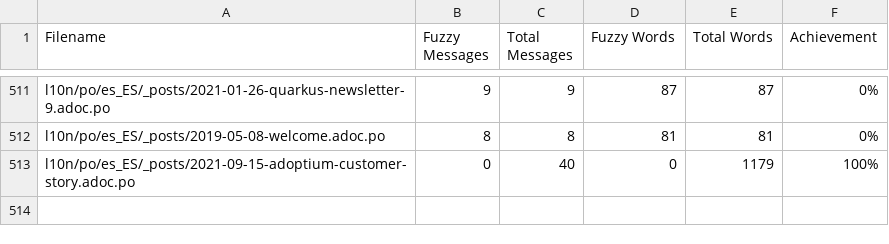
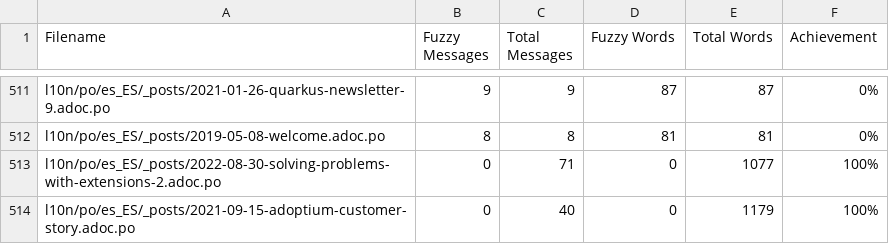
Before and after one commit to quarkusio/pt.quarkus.io, a CSV file: l10n/stats/translation-sorted-by-fuzzy-words.csv, drawn as a sheet; only a part is shown, gaps mark what is left out; the diff names each change by its address in the sheet, - before the commit and + after, or states it on an @@ line.

Commit message:
Update translation stats

```diff
--- a/l10n/stats/translation-sorted-by-fuzzy-words.csv
+++ b/l10n/stats/translation-sorted-by-fuzzy-words.csv
+row 513: l10n/po/es_ES/_posts/2022-08-30-solving-problems-with-extensions-2.adoc.po | 0 | 71 | 0 | 1077 | 100%
```
Also changed, not shown: l10n/stats/translation.csv.
